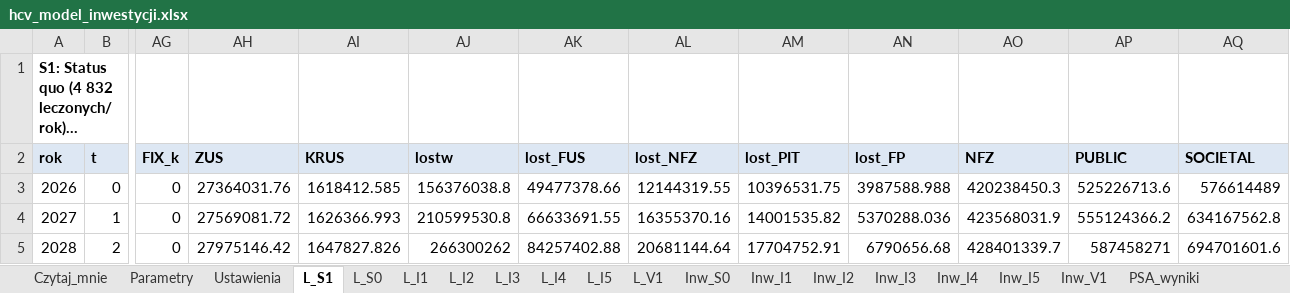
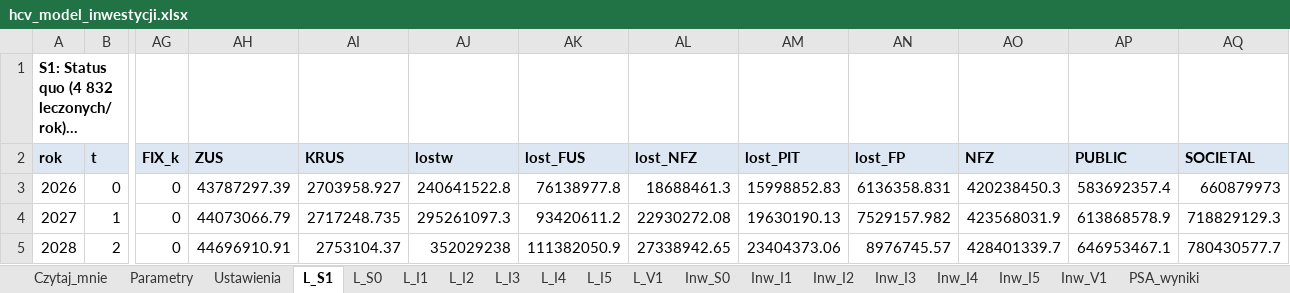
Before and after one commit to damiangrok5-droid/hcv-koszt-zaniechania, an Excel workbook: pobierz/hcv_model_inwestycji.xlsx, sheet L_S1, drawn as a sheet; only a part is shown, gaps mark what is left out; long unchanged cells end in …; values as stored, in another font and other column widths than the file's, no borders; the diff covers the shown part only; the diff names each change by its address in the sheet, - before the commit and + after, or states it on an @@ line.

```diff
--- a/pobierz/hcv_model_inwestycji.xlsx (sheet L_S1)
+++ b/pobierz/hcv_model_inwestycji.xlsx (sheet L_S1)
-AH3 (ZUS): 27364031.76
+AH3 (ZUS): 43787297.39
-AI3 (KRUS): 1618412.585
+AI3 (KRUS): 2703958.927
-AJ3 (lostw): 156376038.8
+AJ3 (lostw): 240641522.8
-AK3 (lost_FUS): 49477378.66
+AK3 (lost_FUS): 76138977.8
-AL3 (lost_NFZ): 12144319.55
+AL3 (lost_NFZ): 18688461.3
-AM3 (lost_PIT): 10396531.75
+AM3 (lost_PIT): 15998852.83
-AN3 (lost_FP): 3987588.988
+AN3 (lost_FP): 6136358.831
-AP3 (PUBLIC): 525226713.6
+AP3 (PUBLIC): 583692357.4
-AQ3 (SOCIETAL): 576614489
+AQ3 (SOCIETAL): 660879973
-AH4 (ZUS): 27569081.72
+AH4 (ZUS): 44073066.79
-AI4 (KRUS): 1626366.993
+AI4 (KRUS): 2717248.735
-AJ4 (lostw): 210599530.8
+AJ4 (lostw): 295261097.3
-AK4 (lost_FUS): 66633691.55
+AK4 (lost_FUS): 93420611.2
-AL4 (lost_NFZ): 16355370.16
+AL4 (lost_NFZ): 22930272.08
-AM4 (lost_PIT): 14001535.82
+AM4 (lost_PIT): 19630190.13
-AN4 (lost_FP): 5370288.036
+AN4 (lost_FP): 7529157.982
-AP4 (PUBLIC): 555124366.2
+AP4 (PUBLIC): 613868578.9
-AQ4 (SOCIETAL): 634167562.8
+AQ4 (SOCIETAL): 718829129.3
-AH5 (ZUS): 27975146.42
+AH5 (ZUS): 44696910.91
-AI5 (KRUS): 1647827.826
+AI5 (KRUS): 2753104.37
-AJ5 (lostw): 266300262
+AJ5 (lostw): 352029238
-AK5 (lost_FUS): 84257402.88
+AK5 (lost_FUS): 111382050.9
-AL5 (lost_NFZ): 20681144.64
+AL5 (lost_NFZ): 27338942.65
-AM5 (lost_PIT): 17704752.91
+AM5 (lost_PIT): 23404373.06
-AN5 (lost_FP): 6790656.68
+AN5 (lost_FP): 8976745.57
-AP5 (PUBLIC): 587458271
+AP5 (PUBLIC): 646953467.1
-AQ5 (SOCIETAL): 694701601.6
+AQ5 (SOCIETAL): 780430577.7
```
Also changed, not shown: 423 edited cells elsewhere in this sheet, sheet PSA_wyniki, sheet L_I4, sheet L_S0, sheet L_V1, sheet L_I5, sheet L_I3, 14 more sheets, 3 other files.
